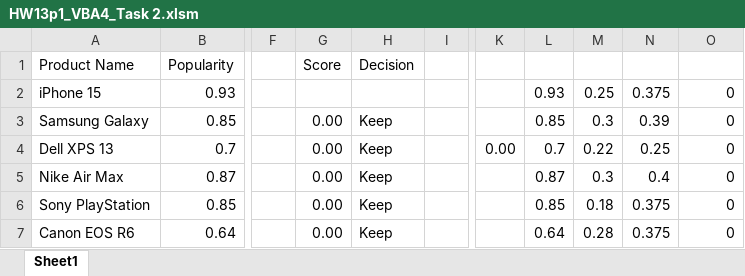
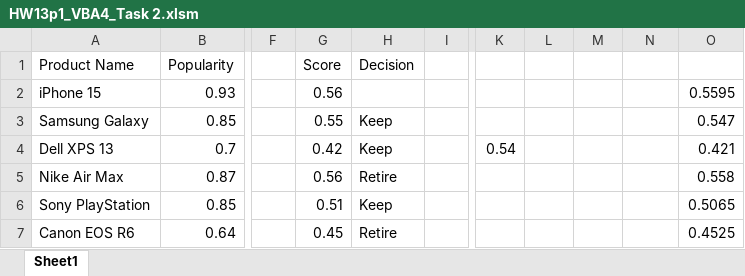
Before and after one commit to bhalgatarnav/Visual-Basic-Application, an Excel workbook: Array and Functions/Challenge/HW13p1_VBA4_Task 2.xlsm, sheet Sheet1, drawn as a sheet; only a part is shown, gaps mark what is left out; values as stored, in another font and other column widths than the file's, no cell formats; the diff covers the shown part only; the diff names each change by its address in the sheet, - before the commit and + after, or states it on an @@ line.

```diff
--- a/Array and Functions/Challenge/HW13p1_VBA4_Task 2.xlsm (sheet Sheet1)
+++ b/Array and Functions/Challenge/HW13p1_VBA4_Task 2.xlsm (sheet Sheet1)
-G2 (Score): (empty)
+G2 (Score): 0.56
-L2: 0.93
+L2: (empty)
-M2: 0.25
+M2: (empty)
-N2: 0.375
+N2: (empty)
-O2: 0
+O2: 0.5595
-G3 (Score): 0.00
+G3 (Score): 0.55
-L3: 0.85
+L3: (empty)
-M3: 0.3
+M3: (empty)
-N3: 0.39
+N3: (empty)
-O3: 0
+O3: 0.547
-G4 (Score): 0.00
+G4 (Score): 0.42
-K4: 0.00
+K4: 0.54
-L4: 0.7
+L4: (empty)
-M4: 0.22
+M4: (empty)
-N4: 0.25
+N4: (empty)
-O4: 0
+O4: 0.421
-G5 (Score): 0.00
+G5 (Score): 0.56
-H5 (Decision): Keep
+H5 (Decision): Retire
-L5: 0.87
+L5: (empty)
-M5: 0.3
+M5: (empty)
-N5: 0.4
+N5: (empty)
-O5: 0
+O5: 0.558
-G6 (Score): 0.00
+G6 (Score): 0.51
-L6: 0.85
+L6: (empty)
-M6: 0.18
+M6: (empty)
-N6:N7: 0.375
+N6:N7: (empty)
-O6: 0
+O6: 0.5065
-G7 (Score): 0.00
+G7 (Score): 0.45
-H7 (Decision): Keep
+H7 (Decision): Retire
-L7: 0.64
+L7: (empty)
-M7: 0.28
+M7: (empty)
-O7: 0
+O7: 0.4525
```
Also changed, not shown: 1 added row, 1 removed row and 334 edited cells elsewhere in this sheet, cell formats, 3 other files.
